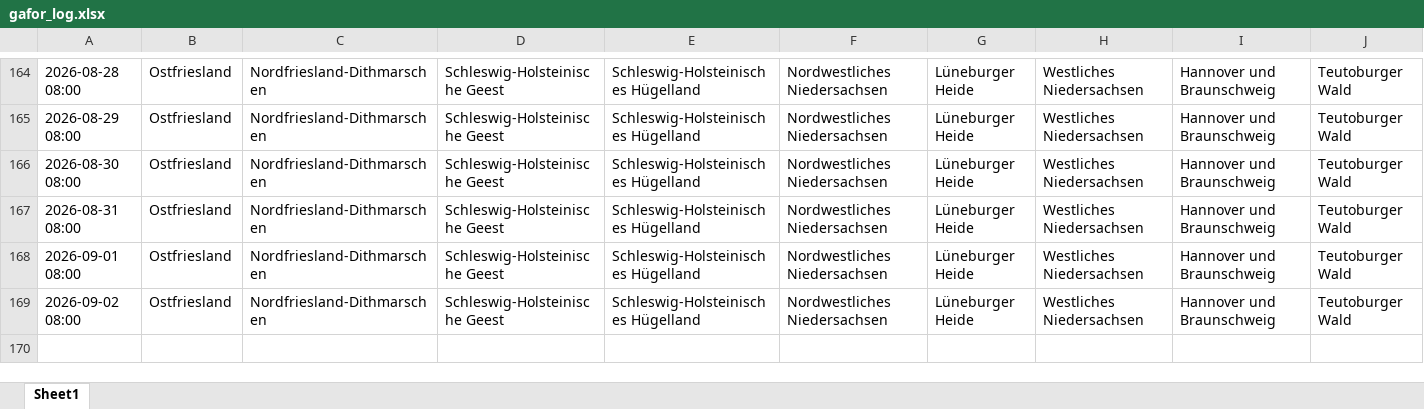
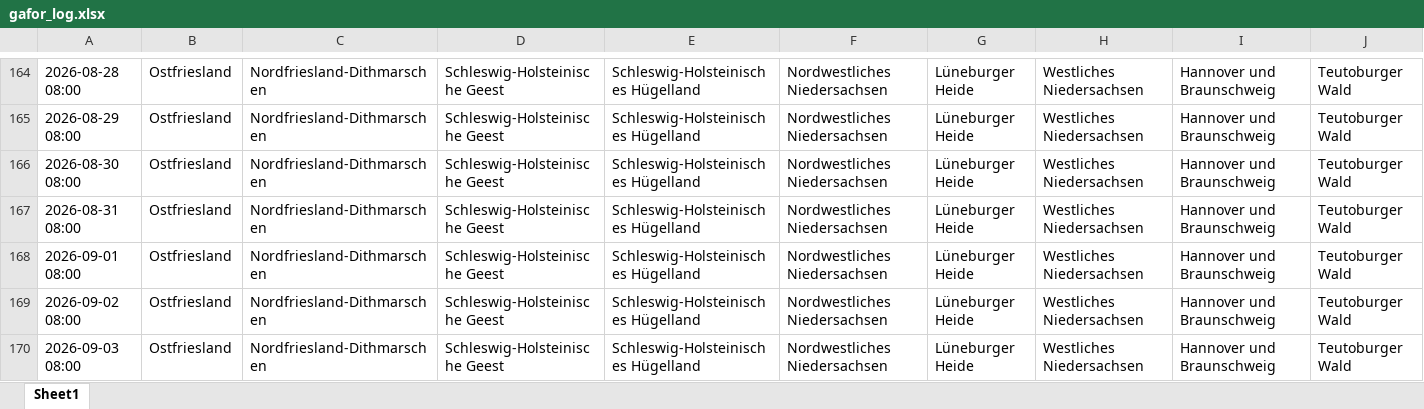
Before and after one commit to drsleepwell-Stein/GaforLogger, an Excel workbook: data/gafor_log.xlsx, sheet Sheet1, drawn as a sheet; only a part is shown, gaps mark what is left out; values as stored, in another font and other column widths than the file's, no borders; rows hold the shown columns only; the diff names each change by its address in the sheet, - before the commit and + after, or states it on an @@ line.

```diff
--- a/data/gafor_log.xlsx (sheet Sheet1)
+++ b/data/gafor_log.xlsx (sheet Sheet1)
+row 170: 2026-09-03 08:00 | Ostfriesland | Nordfriesland-Dithmarschen | Schleswig-Holsteinische Geest | Schleswig-Holsteinisches Hügelland | Nordwestliches Niedersachsen | Lüneburger Heide | Westliches Niedersachsen | Hannover und Braunschweig | Teutoburger Wald
```
